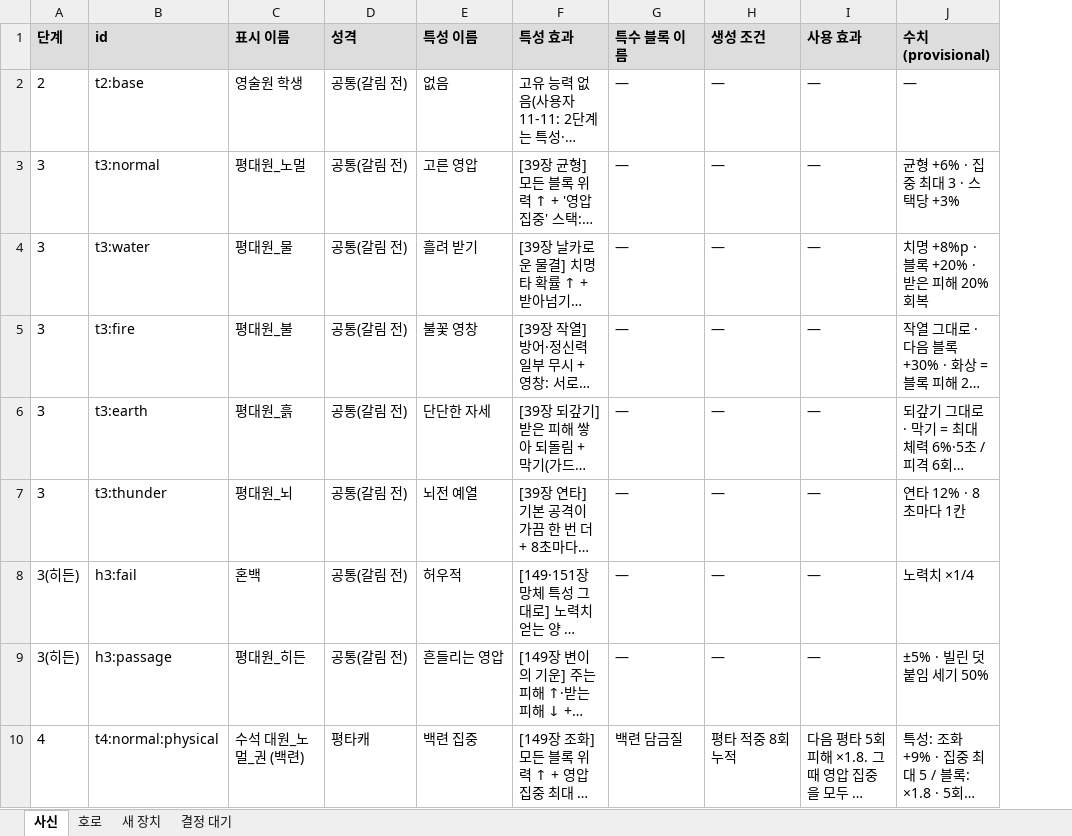
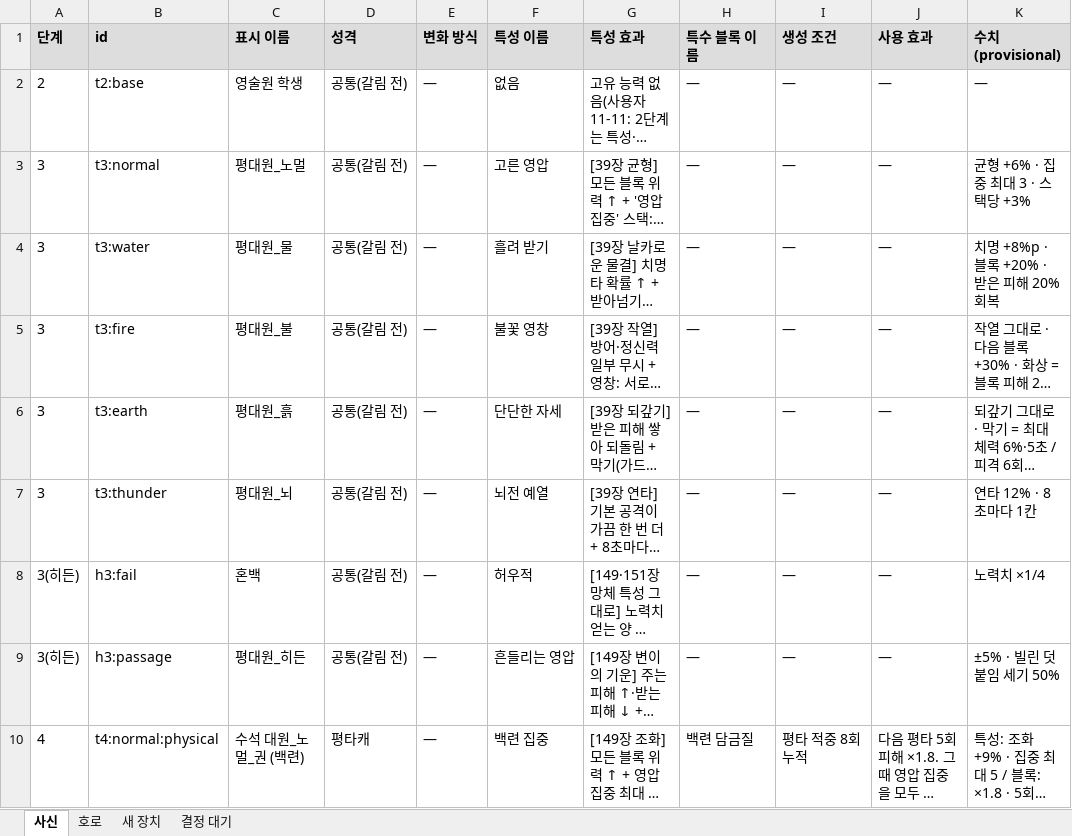
Before and after one commit to ATho3398/bleach-hollow-Ascension, an Excel workbook: docs/drafts/블리치_진화체_특수블록_초안_1110.xlsx, sheet 사신, drawn as a sheet; only a part is shown; long unchanged cells end in …; values as stored, in another font and other column widths than the file's, no borders; the diff covers the shown part only; the diff names each change by its address in the sheet, - before the commit and + after, or states it on an @@ line.

```diff
--- a/docs/drafts/블리치_진화체_특수블록_초안_1110.xlsx (sheet 사신)
+++ b/docs/drafts/블리치_진화체_특수블록_초안_1110.xlsx (sheet 사신)
+column E (변화 방식), rows 2-10: all —
```
Also changed, not shown: 28 added rows elsewhere in this sheet, sheet 호로, sheet 새 장치, sheet 결정 대기, 2 other files.
